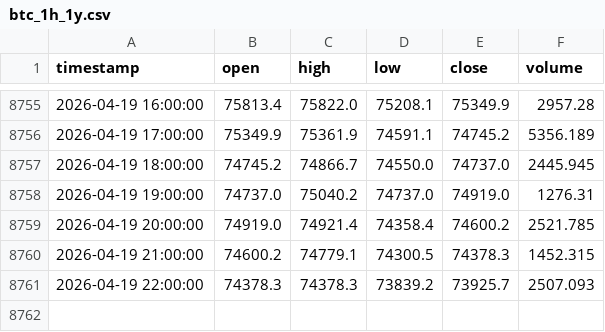
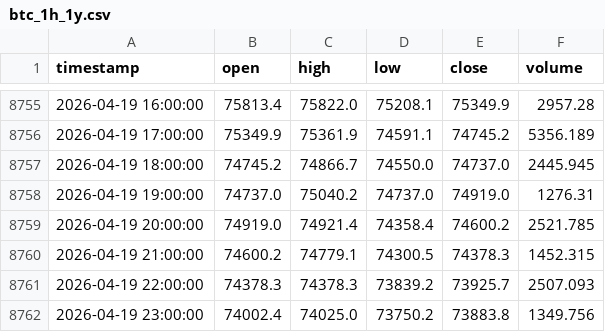
Before and after one commit to PotatoCodez127/Crypto_LLM, a CSV file: data/btc_1h_1y.csv, drawn as a sheet; only a part is shown, gaps mark what is left out; the diff names each change by its address in the sheet, - before the commit and + after, or states it on an @@ line.

```diff
--- a/data/btc_1h_1y.csv
+++ b/data/btc_1h_1y.csv
+row 8762: 2026-04-19 23:00:00 | 74002.4 | 74025.0 | 73750.2 | 73883.8 | 1349.756
```
Also changed, not shown: 7 other files.
